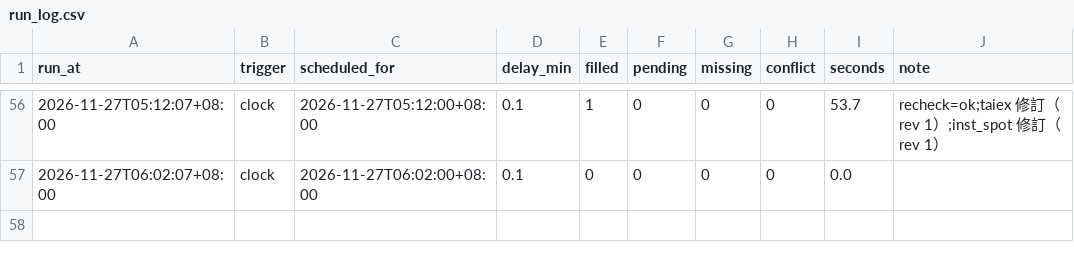
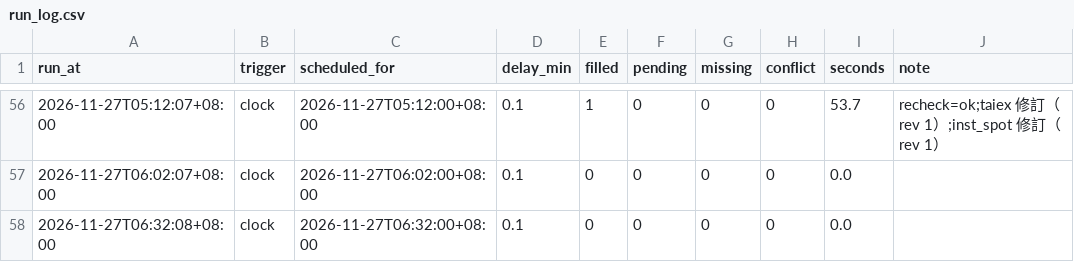
Before and after one commit to hankna/tw-data-pool, a CSV file: logs/run_log.csv, drawn as a sheet; only a part is shown, gaps mark what is left out; the diff names each change by its address in the sheet, - before the commit and + after, or states it on an @@ line.

```diff
--- a/logs/run_log.csv
+++ b/logs/run_log.csv
+row 58: 2026-11-27T06:32:08+08:00 | clock | 2026-11-27T06:32:00+08:00 | 0.1 | 0 | 0 | 0 | 0 | 0.0
```
